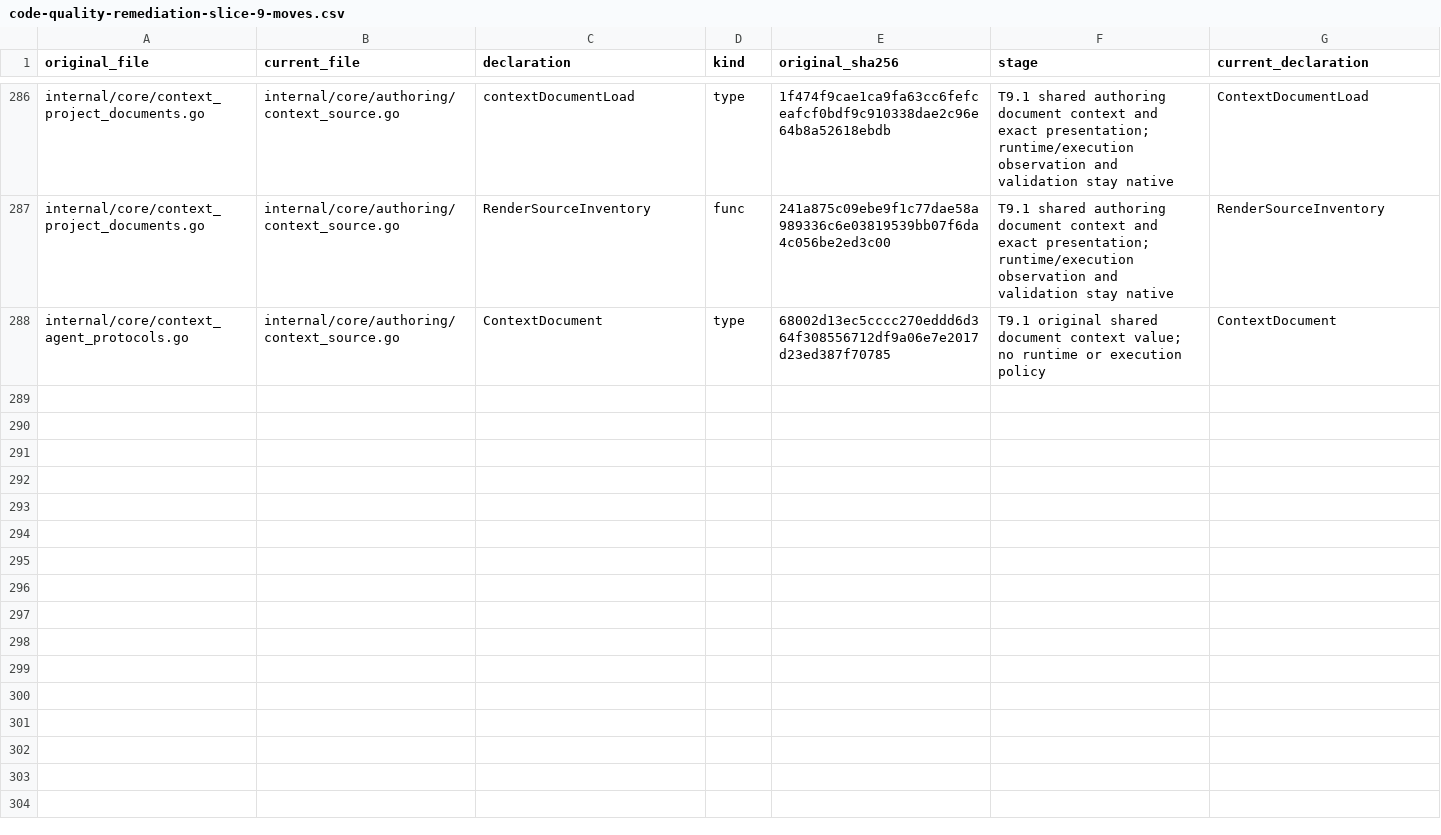
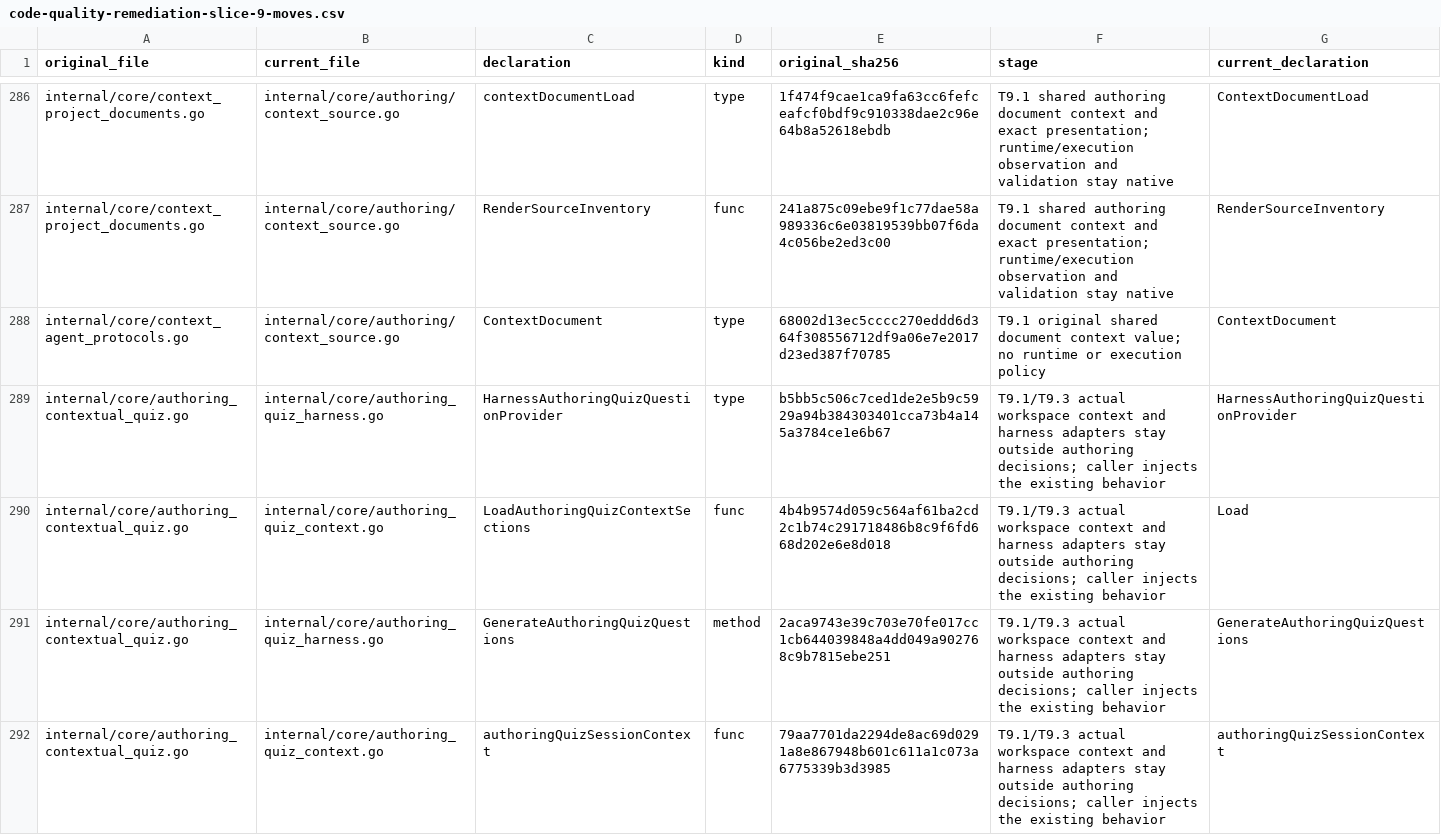
Before and after one commit to adrianpk/chr, a CSV file: ops/default/plan/code-quality-remediation-slice-9-moves.csv, drawn as a sheet; only a part is shown, gaps mark what is left out; the diff covers the shown part only.

Commit message:
refactor(authoring): inject contextual quiz observations and retain native adapters

```diff
--- a/ops/default/plan/code-quality-remediation-slice-9-moves.csv
+++ b/ops/default/plan/code-quality-remediation-slice-9-moves.csv
@@ -288 +288,5 @@ internal/core/context_project_documents.go,internal/core/authoring/context_sourc
 internal/core/context_agent_protocols.go,internal/core/authoring/context_source.go,ContextDocument,type,68002d13ec5cccc270eddd6d364f308556712df9a06e7e2017d23ed387f70785,T9.1 original shared document context value; no runtime or execution policy,ContextDocument
+internal/core/authoring_contextual_quiz.go,internal/core/authoring_quiz_harness.go,HarnessAuthoringQuizQuestionProvider,type,b5bb5c506c7ced1de2e5b9c5929a94b384303401cca73b4a145a3784ce1e6b67,T9.1/T9.3 actual workspace context and harness adapters stay outside authoring decisions; caller injects the existing behavior,HarnessAuthoringQuizQuestionProvider
+internal/core/authoring_contextual_quiz.go,internal/core/authoring_quiz_context.go,LoadAuthoringQuizContextSections,func,4b4b9574d059c564af61ba2cd2c1b74c291718486b8c9f6fd668d202e6e8d018,T9.1/T9.3 actual workspace context and harness adapters stay outside authoring decisions; caller injects the existing behavior,Load
+internal/core/authoring_contextual_quiz.go,internal/core/authoring_quiz_harness.go,GenerateAuthoringQuizQuestions,method,2aca9743e39c703e70fe017cc1cb644039848a4dd049a902768c9b7815ebe251,T9.1/T9.3 actual workspace context and harness adapters stay outside authoring decisions; caller injects the existing behavior,GenerateAuthoringQuizQuestions
+internal/core/authoring_contextual_quiz.go,internal/core/authoring_quiz_context.go,authoringQuizSessionContext,func,79aa7701da2294de8ac69d0291a8e867948b601c611a1c073a6775339b3d3985,T9.1/T9.3 actual workspace context and harness adapters stay outside authoring decisions; caller injects the existing behavior,authoringQuizSessionContext
```
Also changed, not shown: 11 added rows elsewhere in this file, ops/default/plan/code-quality-remediation-core-owners.csv, ops/default/plan/code-quality-remediation-slice-9-dispositions.csv, 8 other files.
